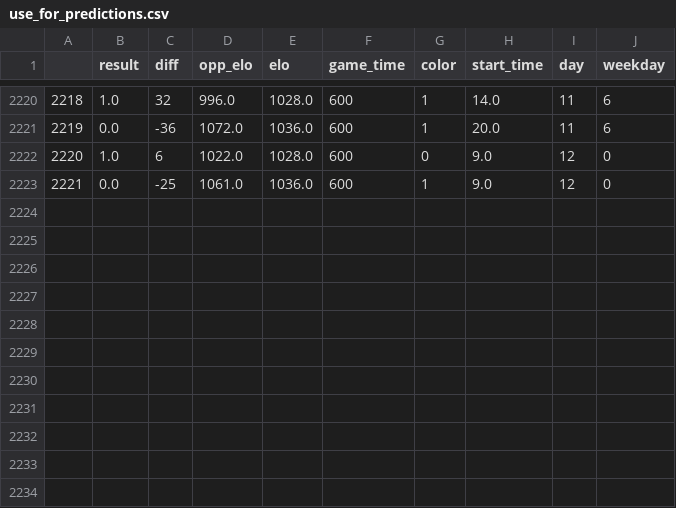
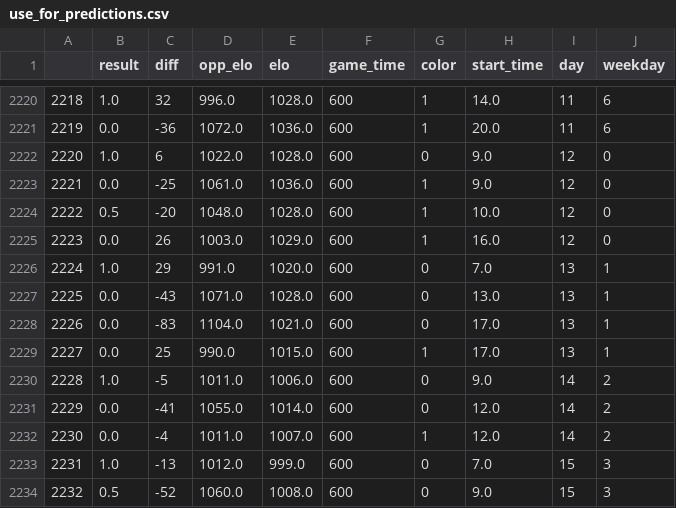
Before and after one commit to Data-is-life/lots-of-data, a CSV file: data/use_for_predictions.csv, drawn as a sheet; only a part is shown, gaps mark what is left out; the diff names each change by its address in the sheet, - before the commit and + after, or states it on an @@ line.

```diff
--- a/data/use_for_predictions.csv
+++ b/data/use_for_predictions.csv
+row 2224: 2222 | 0.5 | -20 | 1048.0 | 1028.0 | 600 | 1 | 10.0 | 12 | 0
+row 2225: 2223 | 0.0 | 26 | 1003.0 | 1029.0 | 600 | 1 | 16.0 | 12 | 0
+row 2226: 2224 | 1.0 | 29 | 991.0 | 1020.0 | 600 | 0 | 7.0 | 13 | 1
+row 2227: 2225 | 0.0 | -43 | 1071.0 | 1028.0 | 600 | 0 | 13.0 | 13 | 1
+row 2228: 2226 | 0.0 | -83 | 1104.0 | 1021.0 | 600 | 0 | 17.0 | 13 | 1
+row 2229: 2227 | 0.0 | 25 | 990.0 | 1015.0 | 600 | 1 | 17.0 | 13 | 1
+row 2230: 2228 | 1.0 | -5 | 1011.0 | 1006.0 | 600 | 0 | 9.0 | 14 | 2
+row 2231: 2229 | 0.0 | -41 | 1055.0 | 1014.0 | 600 | 0 | 12.0 | 14 | 2
+row 2232: 2230 | 0.0 | -4 | 1011.0 | 1007.0 | 600 | 1 | 12.0 | 14 | 2
+row 2233: 2231 | 1.0 | -13 | 1012.0 | 999.0 | 600 | 0 | 7.0 | 15 | 3
+row 2234: 2232 | 0.5 | -52 | 1060.0 | 1008.0 | 600 | 0 | 9.0 | 15 | 3
```
Also changed, not shown: data/main_with_all_info.csv, data/use_for_analysis.csv, 4 other files.
